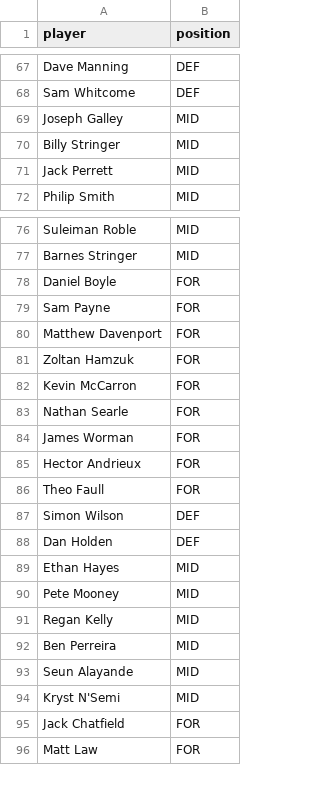
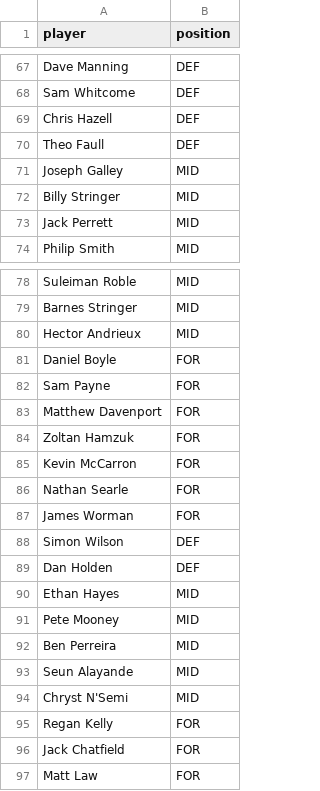
Before and after one commit to bm13563/torps-fpl, a CSV file: data/club/players.csv, drawn as a sheet; only a part is shown, gaps mark what is left out.

```diff
--- a/data/club/players.csv
+++ b/data/club/players.csv
@@ -68,2 +68,4 @@ Dave Manning,DEF
 Sam Whitcome,DEF
+Chris Hazell,DEF
+Theo Faull,DEF
 Joseph Galley,MID
@@ -77,2 +79,3 @@ Suleiman Roble,MID
 Barnes Stringer,MID
+Hector Andrieux,MID
 Daniel Boyle,FOR
@@ -84,4 +87,2 @@ Nathan Searle,FOR
 James Worman,FOR
-Hector Andrieux,FOR
-Theo Faull,FOR
 Simon Wilson,DEF
@@ -90,6 +91,6 @@ Ethan Hayes,MID
 Pete Mooney,MID
-Regan Kelly,MID
 Ben Perreira,MID
 Seun Alayande,MID
-Kryst N'Semi,MID
+Chryst N'Semi,MID
+Regan Kelly,FOR
 Jack Chatfield,FOR
```
Also changed, not shown: data/club/teams.csv, data/firsts/teams.csv, 11 other files.
